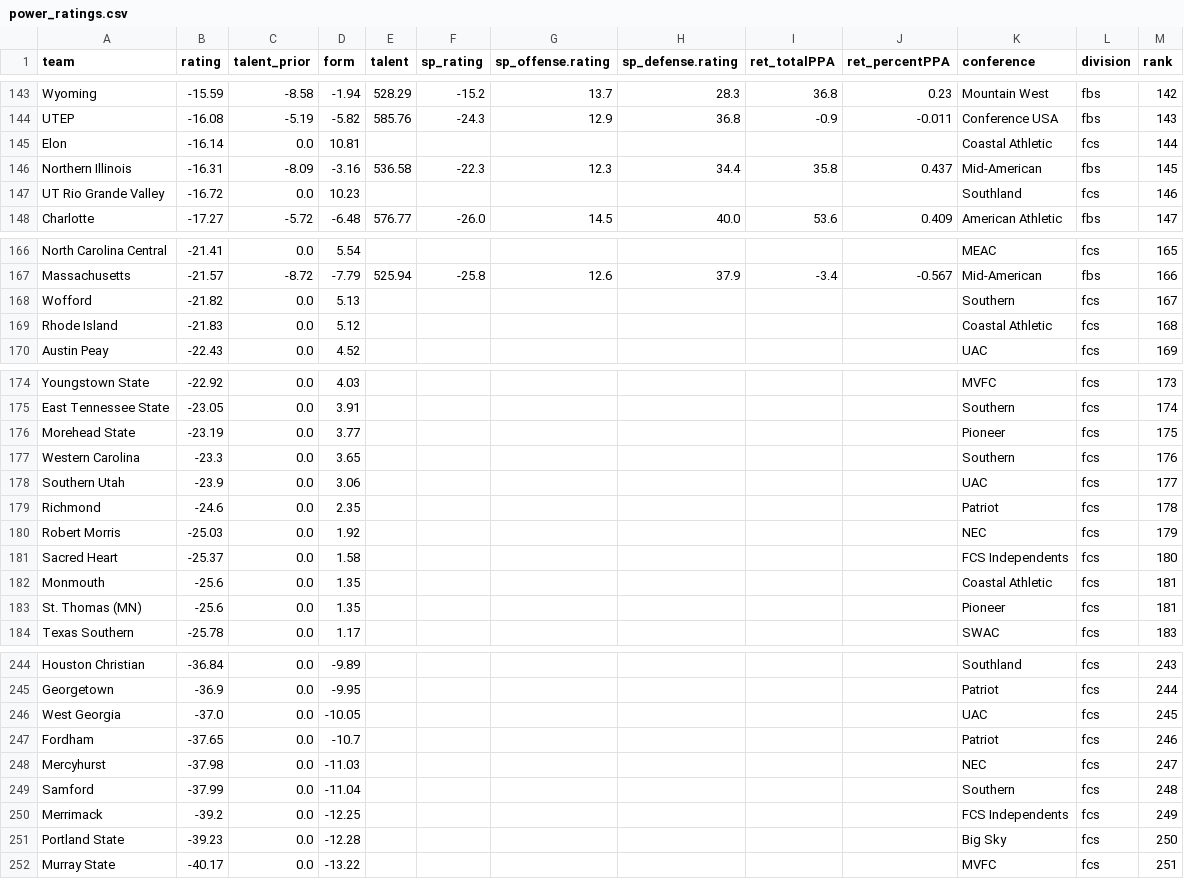
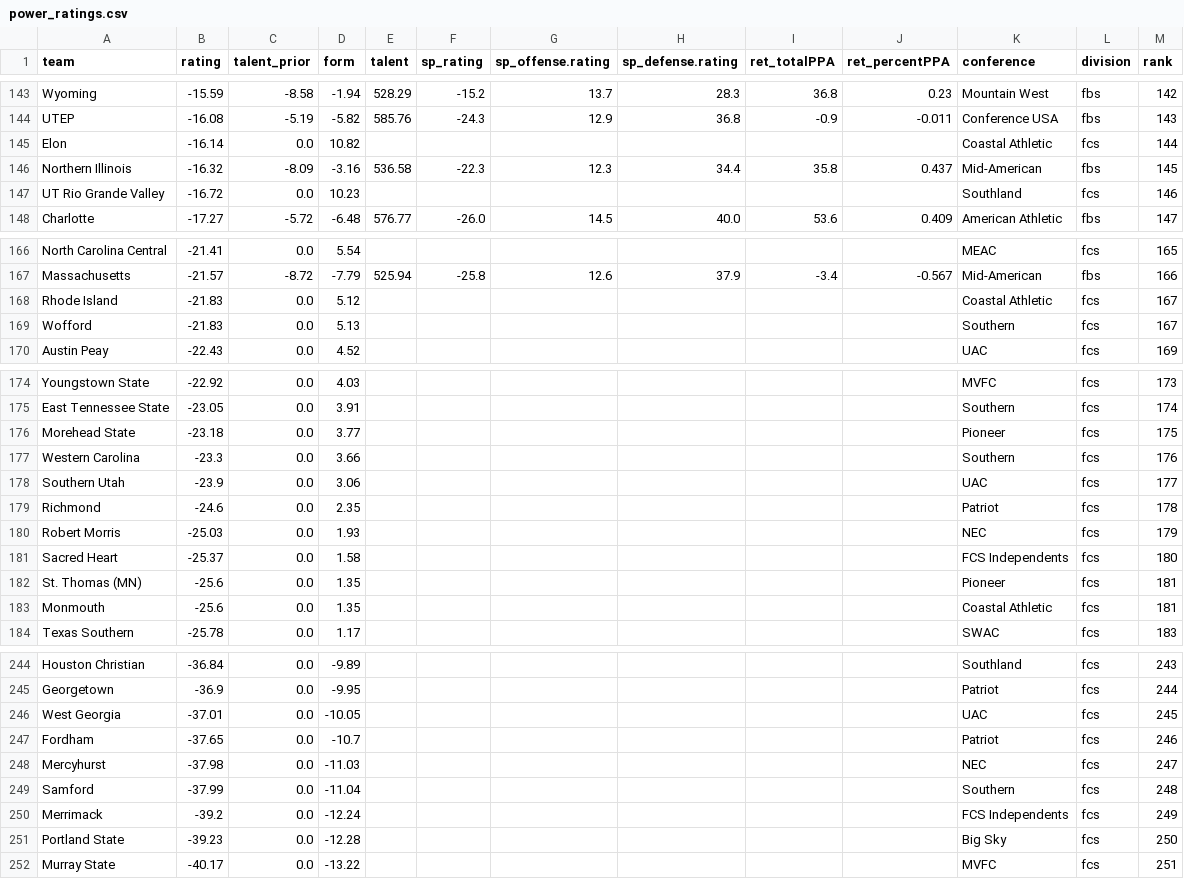
Before and after one commit to fourty2se7en/cfb-card, a CSV file: scripts/data/power_ratings.csv, drawn as a sheet; only a part is shown, gaps mark what is left out; the diff covers the shown part only.

```diff
--- a/scripts/data/power_ratings.csv
+++ b/scripts/data/power_ratings.csv
@@ -144,4 +144,4 @@ Wyoming,-15.59,-8.58,-1.94,528.29,-15.2,13.7,28.3,36.8,0.23,Mountain West,fbs,14
 UTEP,-16.08,-5.19,-5.82,585.76,-24.3,12.9,36.8,-0.9,-0.011,Conference USA,fbs,143
-Elon,-16.14,0.0,10.81,,,,,,,Coastal Athletic,fcs,144
-Northern Illinois,-16.31,-8.09,-3.16,536.58,-22.3,12.3,34.4,35.8,0.437,Mid-American,fbs,145
+Elon,-16.14,0.0,10.82,,,,,,,Coastal Athletic,fcs,144
+Northern Illinois,-16.32,-8.09,-3.16,536.58,-22.3,12.3,34.4,35.8,0.437,Mid-American,fbs,145
 UT Rio Grande Valley,-16.72,0.0,10.23,,,,,,,Southland,fcs,146
@@ -167,4 +167,4 @@ North Carolina Central,-21.41,0.0,5.54,,,,,,,MEAC,fcs,165
 Massachusetts,-21.57,-8.72,-7.79,525.94,-25.8,12.6,37.9,-3.4,-0.567,Mid-American,fbs,166
-Wofford,-21.82,0.0,5.13,,,,,,,Southern,fcs,167
-Rhode Island,-21.83,0.0,5.12,,,,,,,Coastal Athletic,fcs,168
+Rhode Island,-21.83,0.0,5.12,,,,,,,Coastal Athletic,fcs,167
+Wofford,-21.83,0.0,5.13,,,,,,,Southern,fcs,167
 Austin Peay,-22.43,0.0,4.52,,,,,,,UAC,fcs,169
@@ -175,10 +175,10 @@ Youngstown State,-22.92,0.0,4.03,,,,,,,MVFC,fcs,173
 East Tennessee State,-23.05,0.0,3.91,,,,,,,Southern,fcs,174
-Morehead State,-23.19,0.0,3.77,,,,,,,Pioneer,fcs,175
-Western Carolina,-23.3,0.0,3.65,,,,,,,Southern,fcs,176
+Morehead State,-23.18,0.0,3.77,,,,,,,Pioneer,fcs,175
+Western Carolina,-23.3,0.0,3.66,,,,,,,Southern,fcs,176
 Southern Utah,-23.9,0.0,3.06,,,,,,,UAC,fcs,177
 Richmond,-24.6,0.0,2.35,,,,,,,Patriot,fcs,178
-Robert Morris,-25.03,0.0,1.92,,,,,,,NEC,fcs,179
+Robert Morris,-25.03,0.0,1.93,,,,,,,NEC,fcs,179
 Sacred Heart,-25.37,0.0,1.58,,,,,,,FCS Independents,fcs,180
+St. Thomas (MN),-25.6,0.0,1.35,,,,,,,Pioneer,fcs,181
 Monmouth,-25.6,0.0,1.35,,,,,,,Coastal Athletic,fcs,181
-St. Thomas (MN),-25.6,0.0,1.35,,,,,,,Pioneer,fcs,181
 Texas Southern,-25.78,0.0,1.17,,,,,,,SWAC,fcs,183
@@ -245,3 +245,3 @@ Houston Christian,-36.84,0.0,-9.89,,,,,,,Southland,fcs,243
 Georgetown,-36.9,0.0,-9.95,,,,,,,Patriot,fcs,244
-West Georgia,-37.0,0.0,-10.05,,,,,,,UAC,fcs,245
+West Georgia,-37.01,0.0,-10.05,,,,,,,UAC,fcs,245
 Fordham,-37.65,0.0,-10.7,,,,,,,Patriot,fcs,246
@@ -249,3 +249,3 @@ Mercyhurst,-37.98,0.0,-11.03,,,,,,,NEC,fcs,247
 Samford,-37.99,0.0,-11.04,,,,,,,Southern,fcs,248
-Merrimack,-39.2,0.0,-12.25,,,,,,,FCS Independents,fcs,249
+Merrimack,-39.2,0.0,-12.24,,,,,,,FCS Independents,fcs,249
 Portland State,-39.23,0.0,-12.28,,,,,,,Big Sky,fcs,250
```
Also changed, not shown: 3 moved rows and 22 edited cells elsewhere in this file, docs/picks.csv, scripts/data/games.csv, 7 other files.
